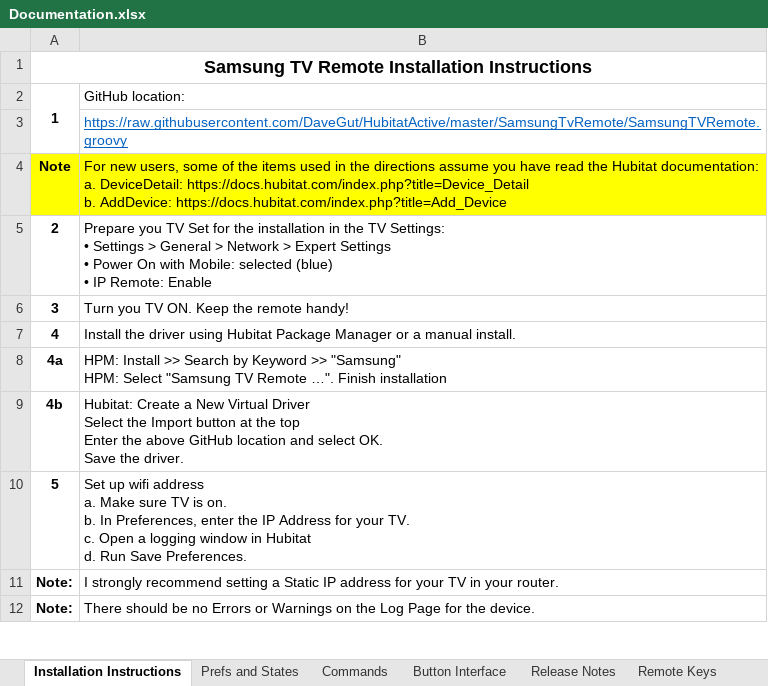
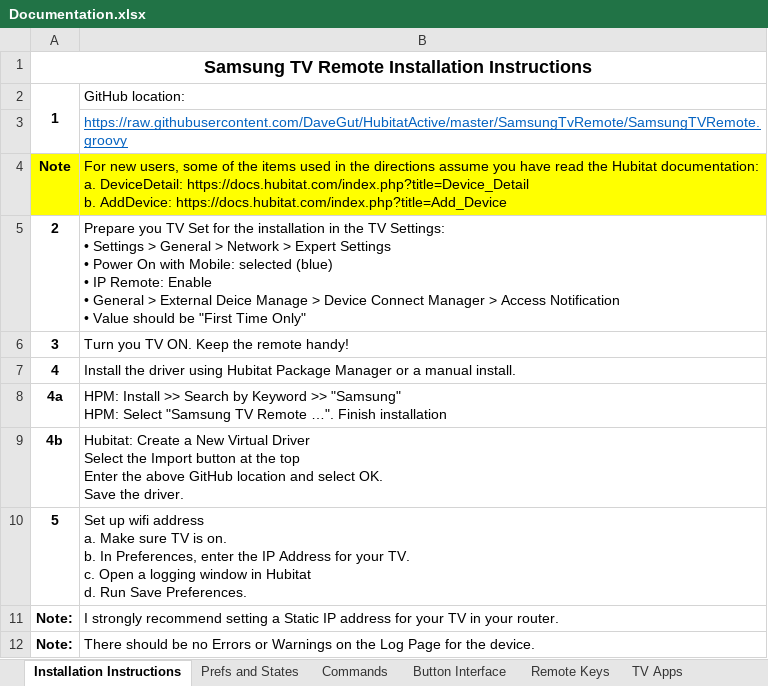
Before and after one commit to hubitrep/SamsungTvRemote, an Excel workbook: Docs/Documentation.xlsx, sheet Installation Instructions, drawn as a sheet; only a part is shown; values as stored, in another font and other column widths than the file's, no borders; ↵ is a line break in a cell; the diff names each change by its address in the sheet, - before the commit and + after, or states it on an @@ line.

```diff
--- a/Docs/Documentation.xlsx (sheet Installation Instructions)
+++ b/Docs/Documentation.xlsx (sheet Installation Instructions)
-sheet tab: Release Notes
-B5: …Remote: Enable
+B5: …Remote: Enable ↵ • General > External Deice Manage > Device Connect Manager > Access Notification ↵ • Value should be "First Time Only"
```
Also changed, not shown: sheet TV Apps, sheet Prefs and States, other sheet tabs, 4 other files.
